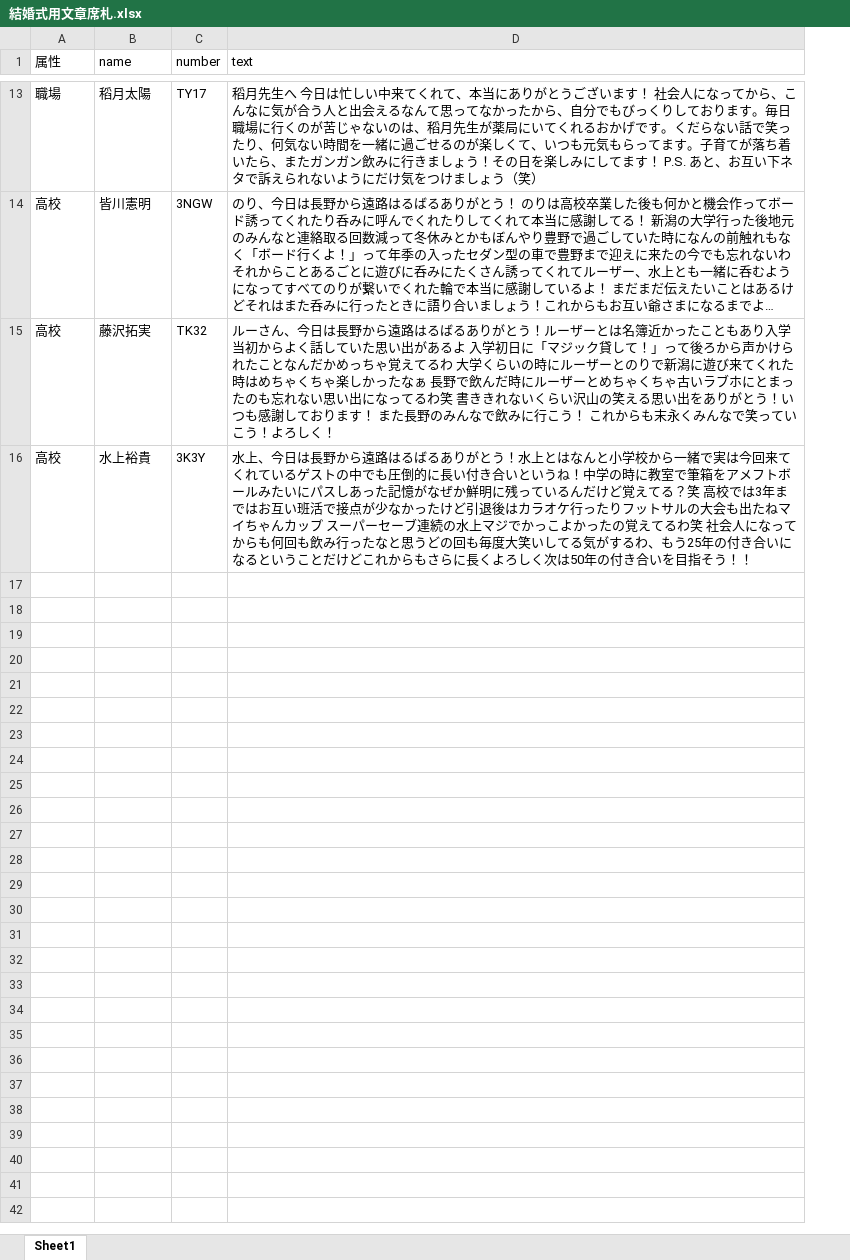
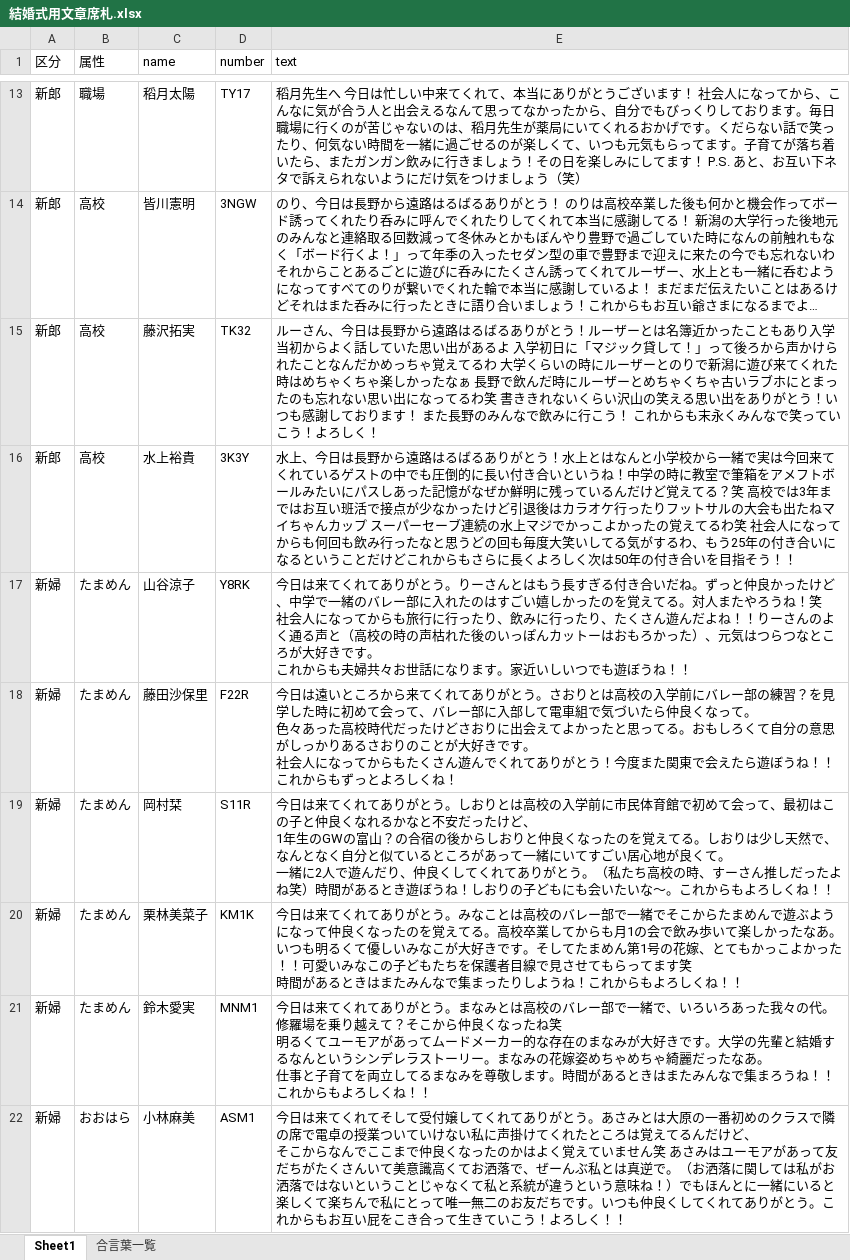
Before and after one commit to orlpenny1-hash/hsks-wedding-site1994, an Excel workbook: Excelファイル/結婚式用文章席札.xlsx, sheet Sheet1, drawn as a sheet; only a part is shown, gaps mark what is left out; long unchanged cells end in …; values as stored, in another font and other column widths than the file's, no borders; ↵ is a line break in a cell; the diff covers the shown part only; the diff names each change by its address in the sheet, - before the commit and + after, or states it on an @@ line.

```diff
--- a/Excelファイル/結婚式用文章席札.xlsx (sheet Sheet1)
+++ b/Excelファイル/結婚式用文章席札.xlsx (sheet Sheet1)
+sheet tab: 合言葉一覧
+column A (区分), rows 13-16: all 新郎
+row 17: 新婦 | たまめん | 山谷涼子 | Y8RK | 今日は来てくれてありがとう。りーさんとはもう長すぎる付き合いだね。ずっと仲良かったけど、中学で一緒のバレー部に入れたのはすごい嬉しかったのを覚えてる。対人またやろうね！笑 ↵ 社会人になってからも旅行に行ったり、飲みに行ったり、たくさん遊んだよね！！りーさんのよく通る声と（高校の時の声枯れた後のいっぽんカットーはおもろかった）、元気はつらつなところが大好きです。 ↵ これからも夫婦共々お世話になります。家近いしいつでも遊ぼうね！！
+row 18: 新婦 | たまめん | 藤田沙保里 | F22R | 今日は遠いところから来てくれてありがとう。さおりとは高校の入学前にバレー部の練習？を見学した時に初めて会って、バレー部に入部して電車組で気づいたら仲良くなって。 ↵ 色々あった高校時代だったけどさおりに出会えてよかったと思ってる。おもしろくて自分の意思がしっかりあるさおりのことが大好きです。 ↵ 社会人になってからもたくさん遊んでくれてありがとう！今度また関東で会えたら遊ぼうね！！これからもずっとよろしくね！
+row 19: 新婦 | たまめん | 岡村栞 | S11R | 今日は来てくれてありがとう。しおりとは高校の入学前に市民体育館で初めて会って、最初はこの子と仲良くなれるかなと不安だったけど、 ↵ 1年生のGWの富山？の合宿の後からしおりと仲良くなったのを覚えてる。しおりは少し天然で、なんとなく自分と似ているところがあって一緒にいてすごい居心地が良くて。 ↵ 一緒に2人で遊んだり、仲良くしてくれてありがとう。（私たち高校の時、すーさん推しだったよね笑）時間があるとき遊ぼうね！しおりの子どもにも会いたいな～。これからもよろしくね！！
+row 20: 新婦 | たまめん | 栗林美菜子 | KM1K | 今日は来てくれてありがとう。みなことは高校のバレー部で一緒でそこからたまめんで遊ぶようになって仲良くなったのを覚えてる。高校卒業してからも月1の会で飲み歩いて楽しかったなあ。 ↵ いつも明るくて優しいみなこが大好きです。そしてたまめん第1号の花嫁、とてもかっこよかった！！可愛いみなこの子どもたちを保護者目線で見させてもらってます笑 ↵ 時間があるときはまたみんなで集まったりしようね！これからもよろしくね！！
+row 21: 新婦 | たまめん | 鈴木愛実 | MNM1 | 今日は来てくれてありがとう。まなみとは高校のバレー部で一緒で、いろいろあった我々の代。修羅場を乗り越えて？そこから仲良くなったね笑 ↵ 明るくてユーモアがあってムードメーカー的な存在のまなみが大好きです。大学の先輩と結婚するなんというシンデレラストーリー。まなみの花嫁姿めちゃめちゃ綺麗だったなあ。 ↵ 仕事と子育てを両立してるまなみを尊敬します。時間があるときはまたみんなで集まろうね！！これからもよろしくね！！
+row 22: 新婦 | おおはら | 小林麻美 | ASM1 | 今日は来てくれてそして受付嬢してくれてありがとう。あさみとは大原の一番初めのクラスで隣の席で電卓の授業ついていけない私に声掛けてくれたところは覚えてるんだけど、 ↵ そこからなんでここまで仲良くなったのかはよく覚えていません笑 あさみはユーモアがあって友だちがたくさんいて美意識高くてお洒落で、ぜーんぶ私とは真逆で。（お洒落に関しては私がお洒落ではないということじゃなくて私と系統が違うという意味ね！）でもほんとに一緒にいると楽しくて楽ちんで私にとって唯一無二のお友だちです。いつも仲良くしてくれてありがとう。これからもお互い屁をこき合って生きていこう！よろしく！！
```
Also changed, not shown: 17 added rows elsewhere in this sheet, 6 other files.
